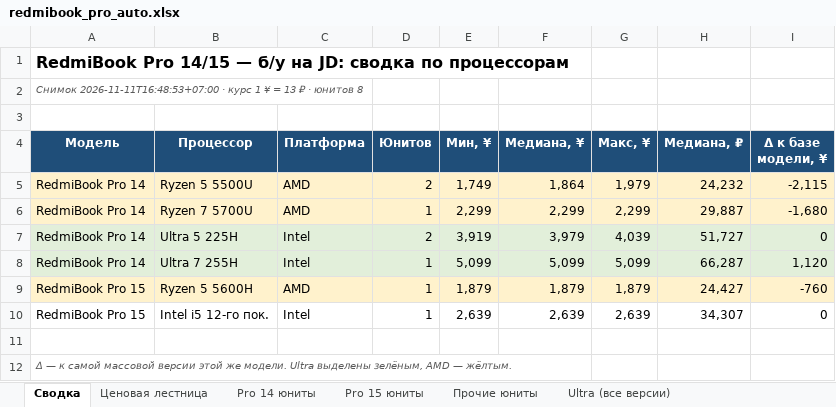
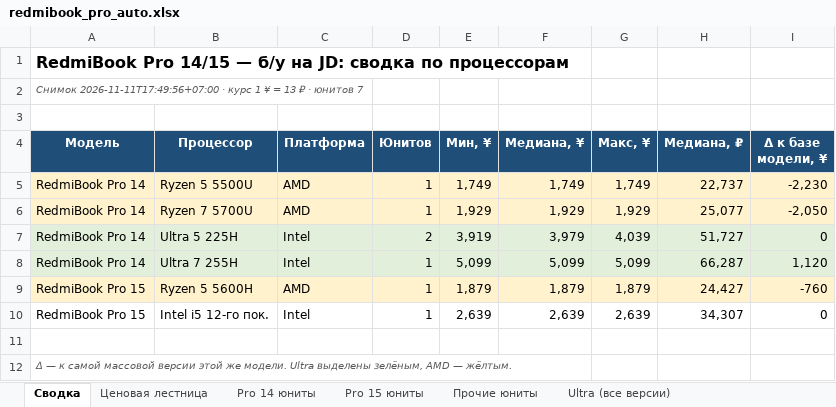
Before and after one commit to usmniko-spec/jd-laptops, an Excel workbook: redmibook_pro_auto.xlsx, sheet Сводка, drawn as a sheet; values as stored, in another font and other column widths than the file's, no borders; charts and pictures not drawn; the diff names each change by its address in the sheet, - before the commit and + after, or states it on an @@ line.

```diff
--- a/redmibook_pro_auto.xlsx (sheet Сводка)
+++ b/redmibook_pro_auto.xlsx (sheet Сводка)
-A2 (Модель): Снимок 2026-11-11T16:48:53+07:00 · курс 1 ¥ = 13 ₽ · юнитов 8
+A2 (Модель): Снимок 2026-11-11T17:49:56+07:00 · курс 1 ¥ = 13 ₽ · юнитов 7
-D5 (Юнитов): 2
+D5 (Юнитов): 1
-F5 (Медиана, ¥): 1,864
+F5 (Медиана, ¥): 1,749
-G5 (Макс, ¥): 1,979
+G5 (Макс, ¥): 1,749
-H5 (Медиана, ₽): 24,232
+H5 (Медиана, ₽): 22,737
-I5 (Δ к базе модели, ¥): -2,115
+I5 (Δ к базе модели, ¥): -2,230
-E6 (Мин, ¥): 2,299
+E6 (Мин, ¥): 1,929
-F6 (Медиана, ¥): 2,299
+F6 (Медиана, ¥): 1,929
-G6 (Макс, ¥): 2,299
+G6 (Макс, ¥): 1,929
-H6 (Медиана, ₽): 29,887
+H6 (Медиана, ₽): 25,077
-I6 (Δ к базе модели, ¥): -1,680
+I6 (Δ к базе модели, ¥): -2,050
```
Also changed, not shown: sheet Движение все Pro, sheet Ценовая лестница, sheet Pro 14 юниты, sheet Лоты без паспортов, sheet Динамика, sheet Статус сбора, 3 more sheets, 4 other files.
